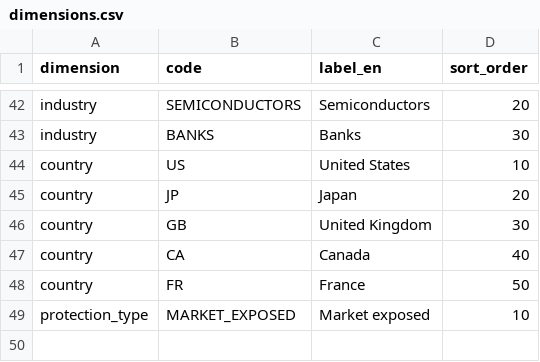
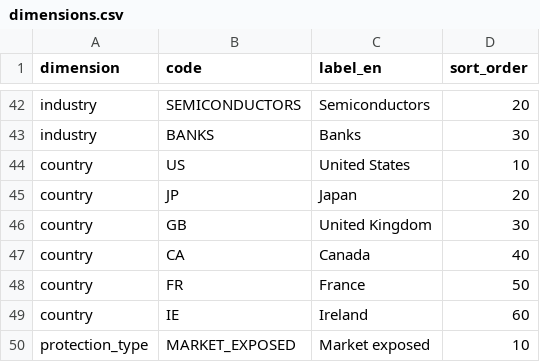
Before and after one commit to toseg1/folios, a CSV file: config/example/dimensions.csv, drawn as a sheet; only a part is shown, gaps mark what is left out; the diff names each change by its address in the sheet, - before the commit and + after, or states it on an @@ line.

```diff
--- a/config/example/dimensions.csv
+++ b/config/example/dimensions.csv
+row 49: country | IE | Ireland | 60
```
Also changed, not shown: config/example/instruments.csv, config/example/instruments_bond.csv, 12 other files.
